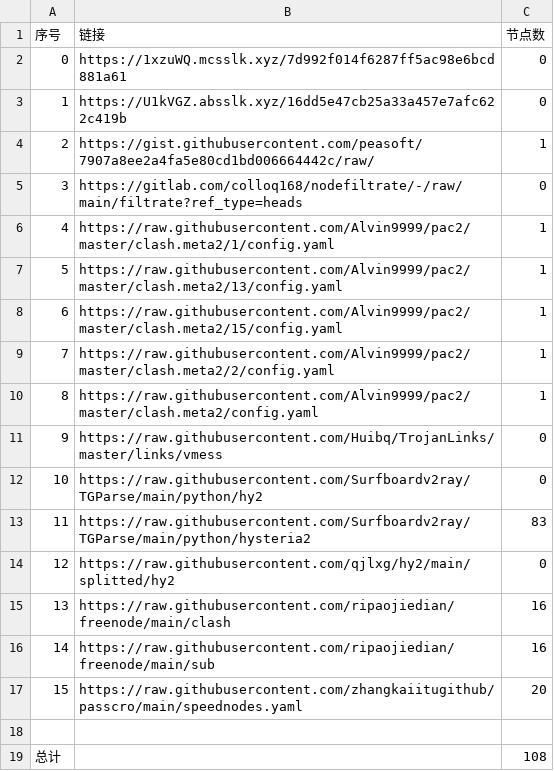
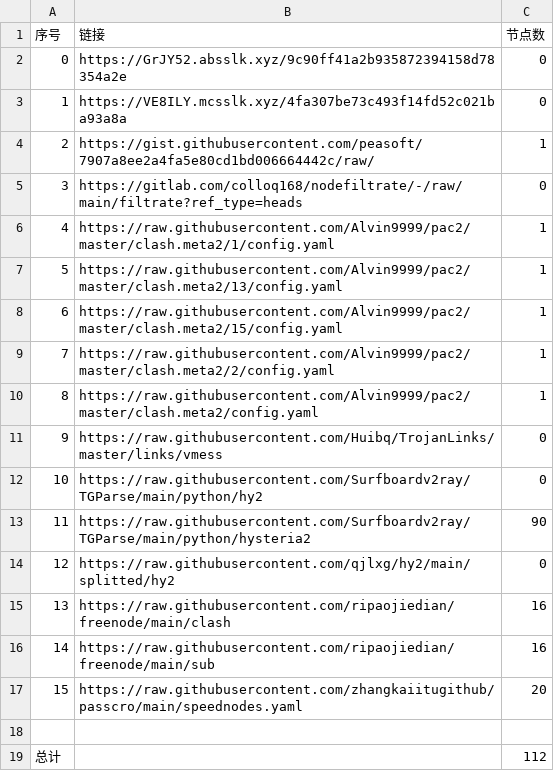
Before and after one commit to Sasori44/NoMoreWalls, a CSV file: list_result.csv, drawn as a sheet.

```diff
--- a/list_result.csv
+++ b/list_result.csv
@@ -1,4 +1,4 @@
 序号,链接,节点数
-0,https://1xzuWQ.mcsslk.xyz/7d992f014f6287ff5ac98e6bcd881a61,0
-1,https://U1kVGZ.absslk.xyz/16dd5e47cb25a33a457e7afc622c419b,0
+0,https://GrJY52.absslk.xyz/9c90ff41a2b935872394158d78354a2e,0
+1,https://VE8ILY.mcsslk.xyz/4fa307be73c493f14fd52c021ba93a8a,0
 2,https://gist.githubusercontent.com/peasoft/7907a8ee2a4fa5e80cd1bd006664442c/raw/,1
@@ -12,3 +12,3 @@
 10,https://raw.githubusercontent.com/Surfboardv2ray/TGParse/main/python/hy2,0
-11,https://raw.githubusercontent.com/Surfboardv2ray/TGParse/main/python/hysteria2,83
+11,https://raw.githubusercontent.com/Surfboardv2ray/TGParse/main/python/hysteria2,90
 12,https://raw.githubusercontent.com/qjlxg/hy2/main/splitted/hy2,0
@@ -18,2 +18,2 @@
 
-总计,,108
+总计,,112
```
Also changed, not shown: 7 other files.
